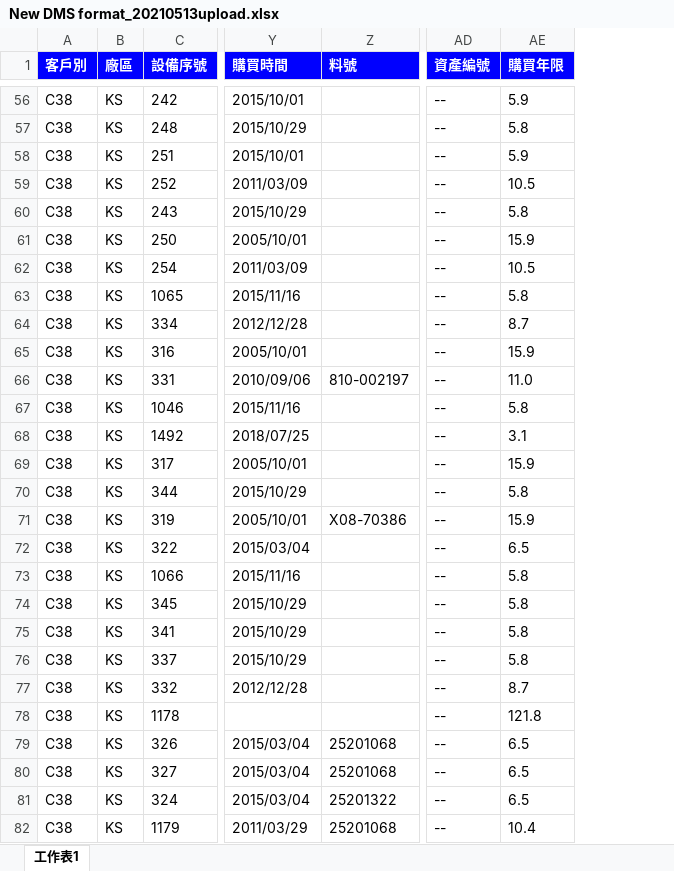
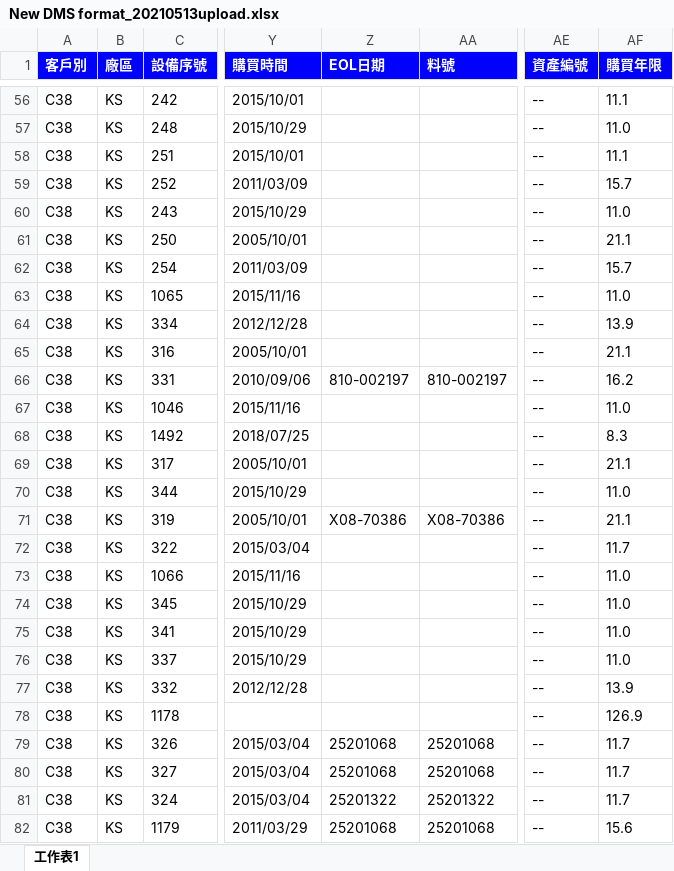
Before and after one commit to caoedwin/DDMS, an Excel workbook: static/src/modelfiles/New DMS format_20210513upload.xlsx, sheet 工作表1, drawn as a sheet; only a part is shown, gaps mark what is left out; values as stored, in another font and other column widths than the file's, no borders; conditional formats not drawn; addresses are those after the commit; the diff covers the shown part only; the diff names each change by its address in the sheet, - before the commit and + after, or states it on an @@ line.

```diff
--- a/static/src/modelfiles/New DMS format_20210513upload.xlsx (sheet 工作表1)
+++ b/static/src/modelfiles/New DMS format_20210513upload.xlsx (sheet 工作表1)
+column Z (EOL日期), rows 66-82: 810-002197 |  |  |  |  | X08-70386 |  |  |  |  |  |  |  | 25201068 | 25201068 | 25201322 | 25201068
-AF56 (購買年限): 5.9
+AF56 (購買年限): 11.1
-AF57 (購買年限): 5.8
+AF57 (購買年限): 11.0
-AF58 (購買年限): 5.9
+AF58 (購買年限): 11.1
-AF59 (購買年限): 10.5
+AF59 (購買年限): 15.7
-AF60 (購買年限): 5.8
+AF60 (購買年限): 11.0
-AF61 (購買年限): 15.9
+AF61 (購買年限): 21.1
-AF62 (購買年限): 10.5
+AF62 (購買年限): 15.7
-AF63 (購買年限): 5.8
+AF63 (購買年限): 11.0
-AF64 (購買年限): 8.7
+AF64 (購買年限): 13.9
-AF65 (購買年限): 15.9
+AF65 (購買年限): 21.1
-AF66 (購買年限): 11.0
+AF66 (購買年限): 16.2
-AF67 (購買年限): 5.8
+AF67 (購買年限): 11.0
-AF68 (購買年限): 3.1
+AF68 (購買年限): 8.3
-AF69 (購買年限): 15.9
+AF69 (購買年限): 21.1
-AF70 (購買年限): 5.8
+AF70 (購買年限): 11.0
-AF71 (購買年限): 15.9
+AF71 (購買年限): 21.1
-AF72 (購買年限): 6.5
+AF72 (購買年限): 11.7
-AF73:AF76 (購買年限): 5.8
+AF73:AF76 (購買年限): 11.0
-AF77 (購買年限): 8.7
+AF77 (購買年限): 13.9
-AF78 (購買年限): 121.8
+AF78 (購買年限): 126.9
-AF79:AF81 (購買年限): 6.5
+AF79:AF81 (購買年限): 11.7
-AF82 (購買年限): 10.4
+AF82 (購買年限): 15.6
```
Also changed, not shown: 1333 edited cells elsewhere in this sheet, formulas that keep their value, 4 other files.
